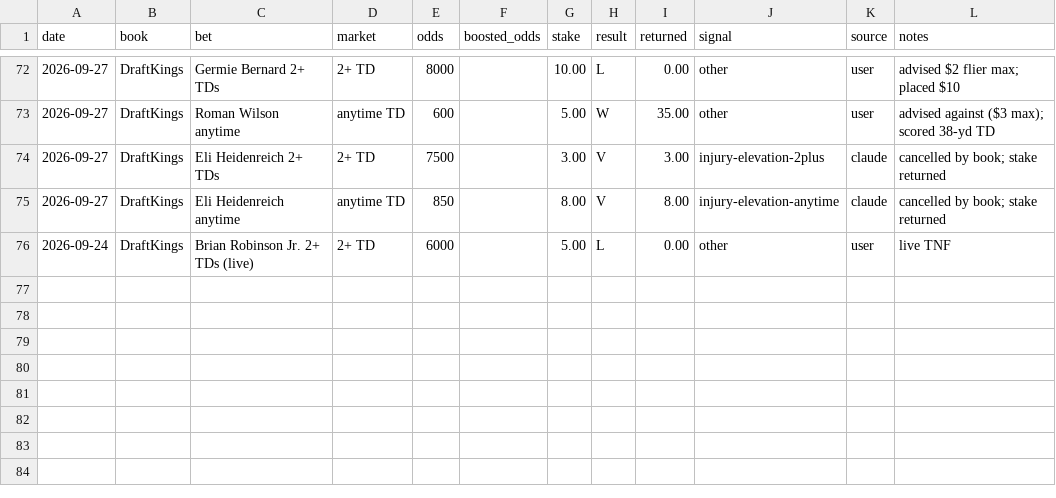
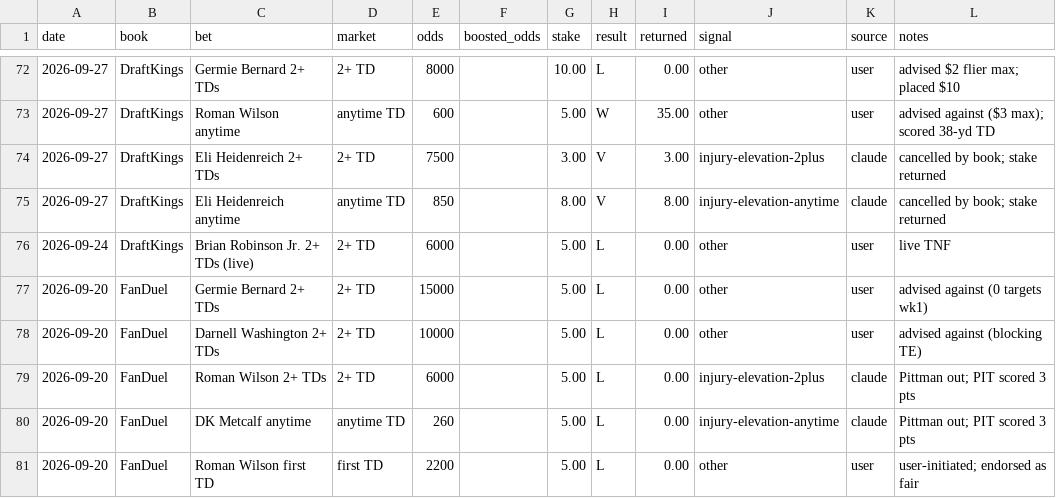
Before and after one commit to hershmalik/newrepo, a CSV file: nfl-longshots/data/ledger-2026.csv, drawn as a sheet; only a part is shown, gaps mark what is left out; the diff names each change by its address in the sheet, - before the commit and + after, or states it on an @@ line.

```diff
--- a/nfl-longshots/data/ledger-2026.csv
+++ b/nfl-longshots/data/ledger-2026.csv
+row 77: 2026-09-20 | FanDuel | Germie Bernard 2+ TDs | 2+ TD | 15000 |  | 5.00 | L | 0.00 | other | user | advised against (0 targets wk1)
+row 78: 2026-09-20 | FanDuel | Darnell Washington 2+ TDs | 2+ TD | 10000 |  | 5.00 | L | 0.00 | other | user | advised against (blocking TE)
+row 79: 2026-09-20 | FanDuel | Roman Wilson 2+ TDs | 2+ TD | 6000 |  | 5.00 | L | 0.00 | injury-elevation-2plus | claude | Pittman out; PIT scored 3 pts
+row 80: 2026-09-20 | FanDuel | DK Metcalf anytime | anytime TD | 260 |  | 5.00 | L | 0.00 | injury-elevation-anytime | claude | Pittman out; PIT scored 3 pts
+row 81: 2026-09-20 | FanDuel | Roman Wilson first TD | first TD | 2200 |  | 5.00 | L | 0.00 | other | user | user-initiated; endorsed as fair
```
